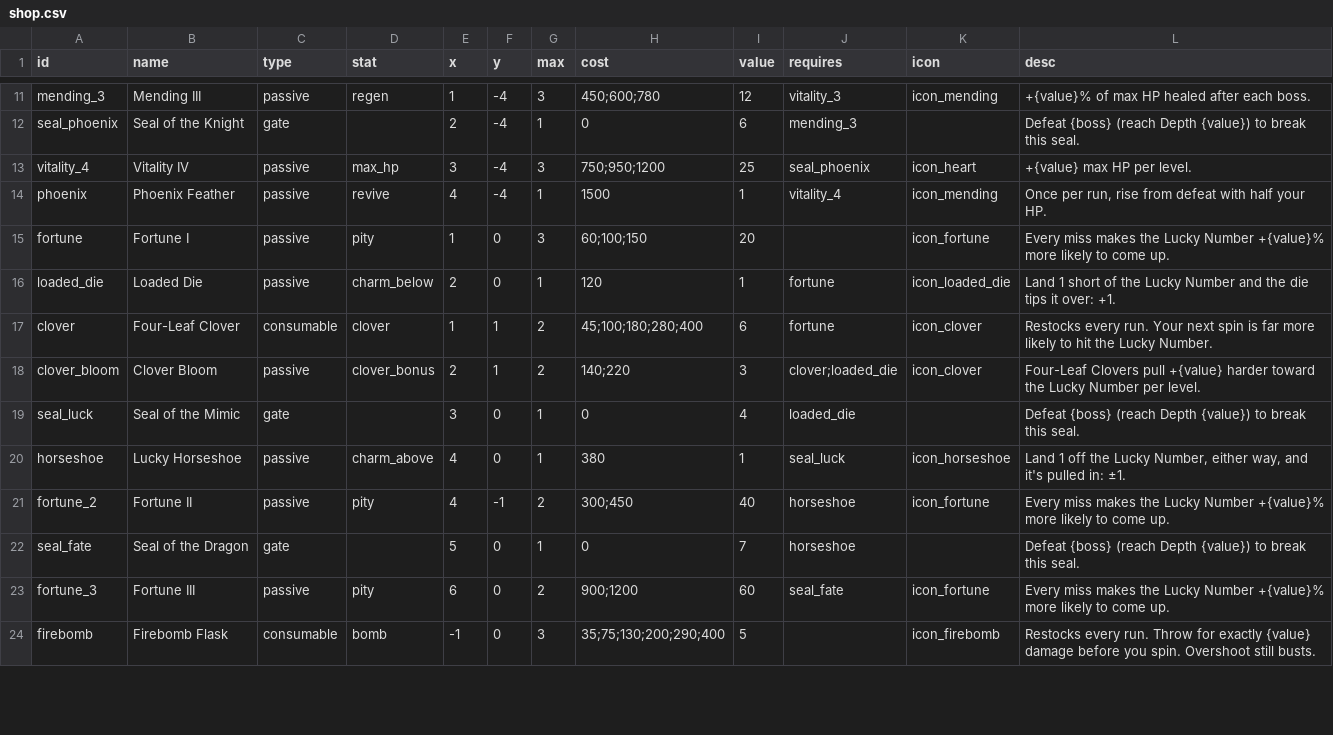
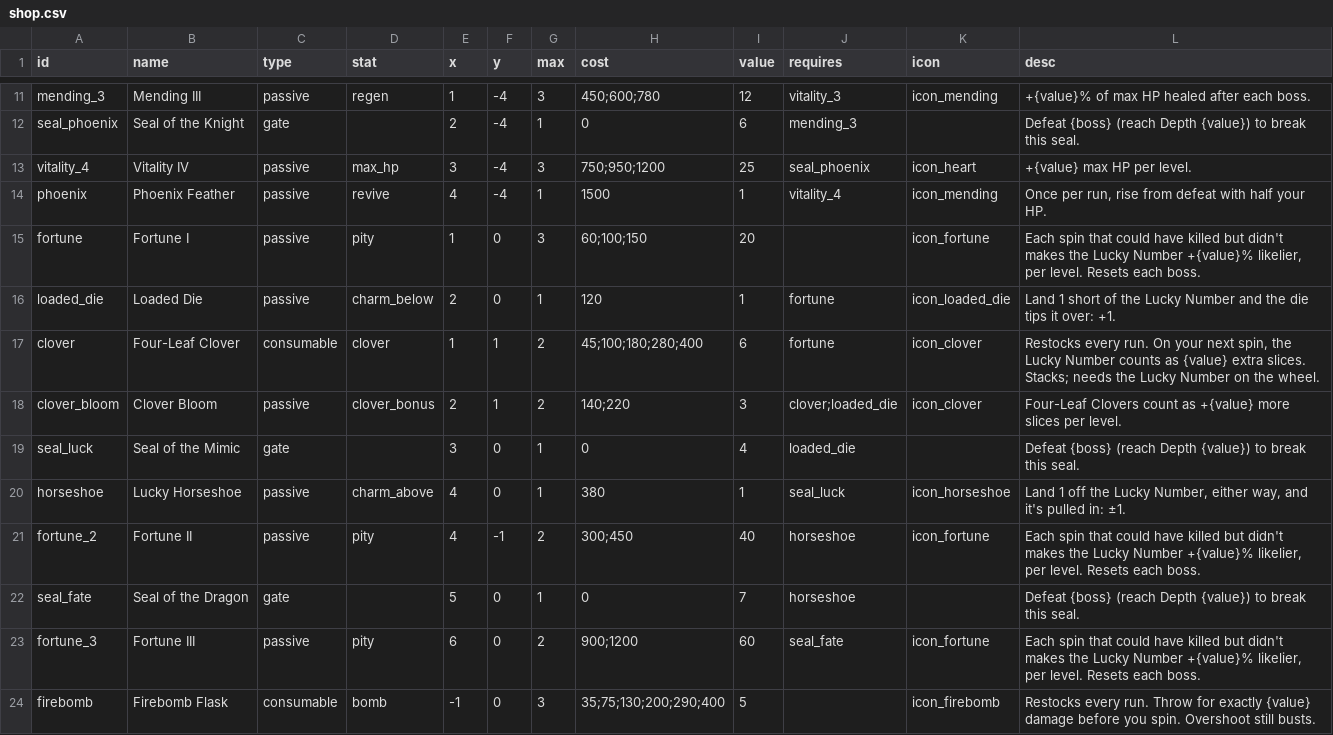
Before and after one commit to dmarotta/unity-jam-2026, a CSV file: Assets/Resources/Data/shop.csv, drawn as a sheet; only a part is shown, gaps mark what is left out; the diff covers the shown part only.

```diff
--- a/Assets/Resources/Data/shop.csv
+++ b/Assets/Resources/Data/shop.csv
@@ -14,11 +14,11 @@ vitality_4,Vitality IV,passive,max_hp,3,-4,3,750;950;1200,25,seal_phoenix,icon_h
 phoenix,Phoenix Feather,passive,revive,4,-4,1,1500,1,vitality_4,icon_mending,"Once per run, rise from defeat with half your HP."
-fortune,Fortune I,passive,pity,1,0,3,60;100;150,20,,icon_fortune,Every miss makes the Lucky Number +{value}% more likely to come up.
+fortune,Fortune I,passive,pity,1,0,3,60;100;150,20,,icon_fortune,"Each spin that could have killed but didn't makes the Lucky Number +{value}% likelier, per level. Resets each boss."
 loaded_die,Loaded Die,passive,charm_below,2,0,1,120,1,fortune,icon_loaded_die,Land 1 short of the Lucky Number and the die tips it over: +1.
-clover,Four-Leaf Clover,consumable,clover,1,1,2,45;100;180;280;400,6,fortune,icon_clover,Restocks every run. Your next spin is far more likely to hit the Lucky Number.
-clover_bloom,Clover Bloom,passive,clover_bonus,2,1,2,140;220,3,clover;loaded_die,icon_clover,Four-Leaf Clovers pull +{value} harder toward the Lucky Number per level.
+clover,Four-Leaf Clover,consumable,clover,1,1,2,45;100;180;280;400,6,fortune,icon_clover,"Restocks every run. On your next spin, the Lucky Number counts as {value} extra slices. Stacks; needs the Lucky Number on the wheel."
+clover_bloom,Clover Bloom,passive,clover_bonus,2,1,2,140;220,3,clover;loaded_die,icon_clover,Four-Leaf Clovers count as +{value} more slices per level.
 seal_luck,Seal of the Mimic,gate,,3,0,1,0,4,loaded_die,,"Defeat {boss} (reach Depth {value}) to break this seal."
 horseshoe,Lucky Horseshoe,passive,charm_above,4,0,1,380,1,seal_luck,icon_horseshoe,"Land 1 off the Lucky Number, either way, and it's pulled in: ±1."
-fortune_2,Fortune II,passive,pity,4,-1,2,300;450,40,horseshoe,icon_fortune,Every miss makes the Lucky Number +{value}% more likely to come up.
+fortune_2,Fortune II,passive,pity,4,-1,2,300;450,40,horseshoe,icon_fortune,"Each spin that could have killed but didn't makes the Lucky Number +{value}% likelier, per level. Resets each boss."
 seal_fate,Seal of the Dragon,gate,,5,0,1,0,7,horseshoe,,"Defeat {boss} (reach Depth {value}) to break this seal."
-fortune_3,Fortune III,passive,pity,6,0,2,900;1200,60,seal_fate,icon_fortune,Every miss makes the Lucky Number +{value}% more likely to come up.
+fortune_3,Fortune III,passive,pity,6,0,2,900;1200,60,seal_fate,icon_fortune,"Each spin that could have killed but didn't makes the Lucky Number +{value}% likelier, per level. Resets each boss."
 firebomb,Firebomb Flask,consumable,bomb,-1,0,3,35;75;130;200;290;400,5,,icon_firebomb,Restocks every run. Throw for exactly {value} damage before you spin. Overshoot still busts.
```
Also changed, not shown: 6 edited cells elsewhere in this file, 3 other files.
